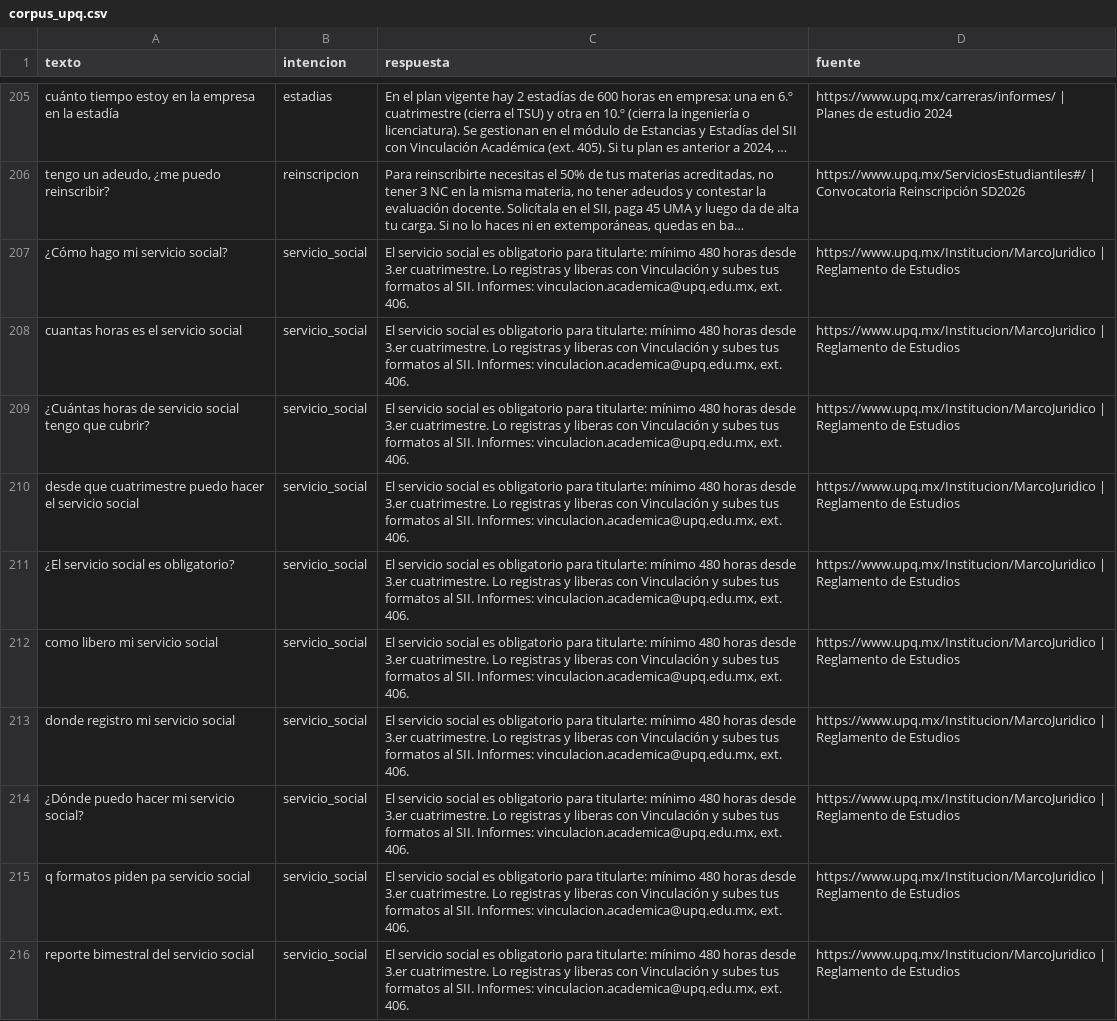
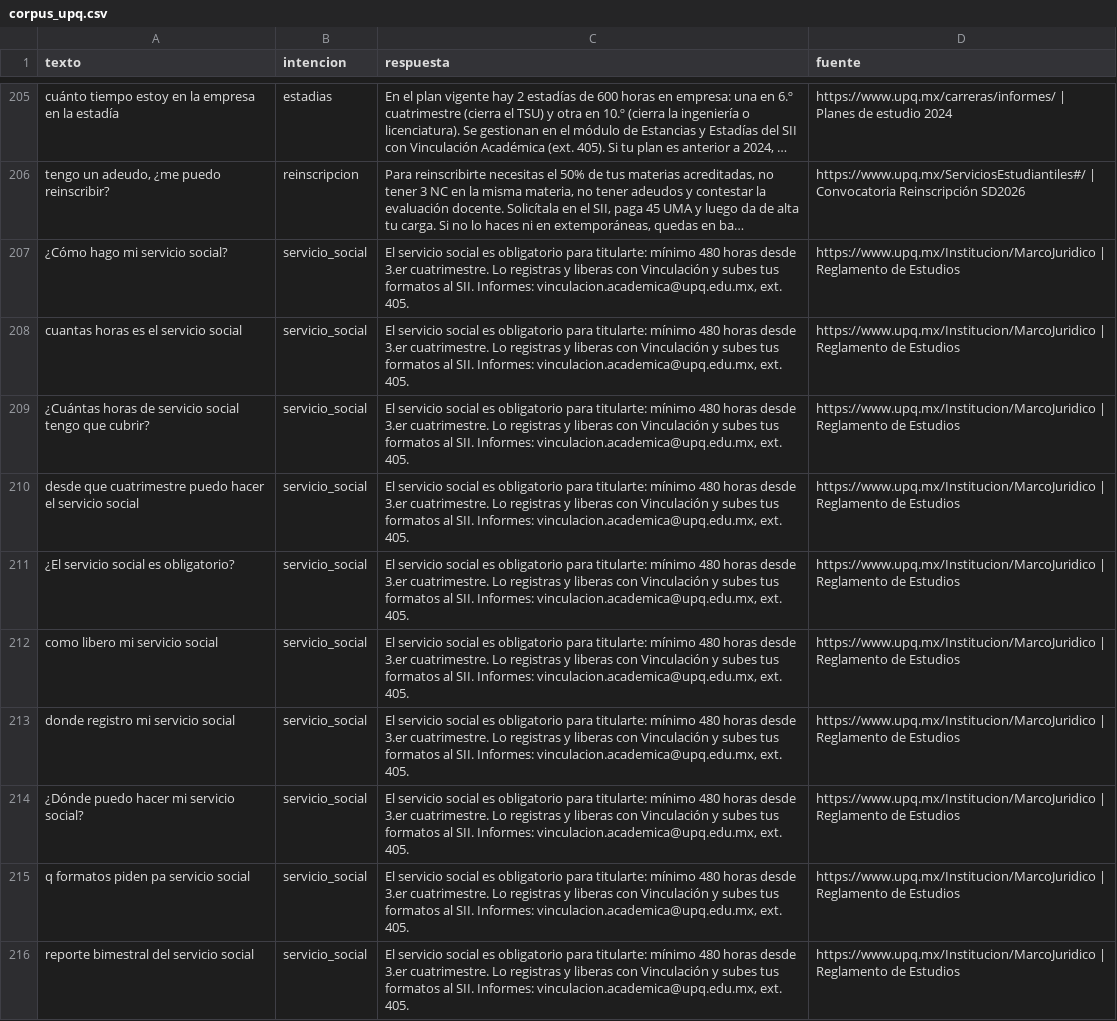
Before and after one commit to who-is-baz/chatbot-upq, a CSV file: data/corpus_upq.csv, drawn as a sheet; only a part is shown, gaps mark what is left out; long unchanged cells end in …; the diff covers the shown part only; the diff names each change by its address in the sheet, - before the commit and + after, or states it on an @@ line.

```diff
--- a/data/corpus_upq.csv
+++ b/data/corpus_upq.csv
-C207:C216 (respuesta): …vinculacion.academica@upq.edu.mx, ext. 406.
+C207:C216 (respuesta): …vinculacion.academica@upq.edu.mx, ext. 405.
```
Also changed, not shown: 10 edited cells elsewhere in this file, data/intenciones/corpus_fernanda.csv, 4 other files.
